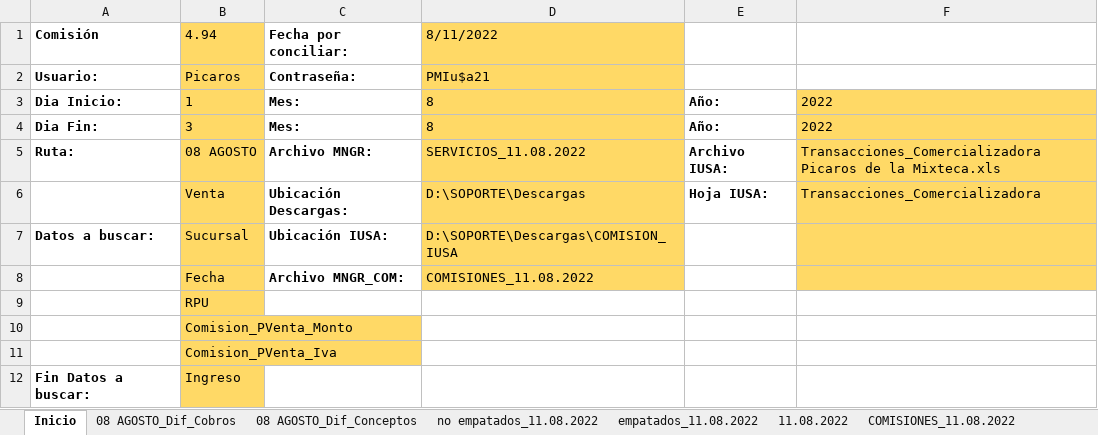
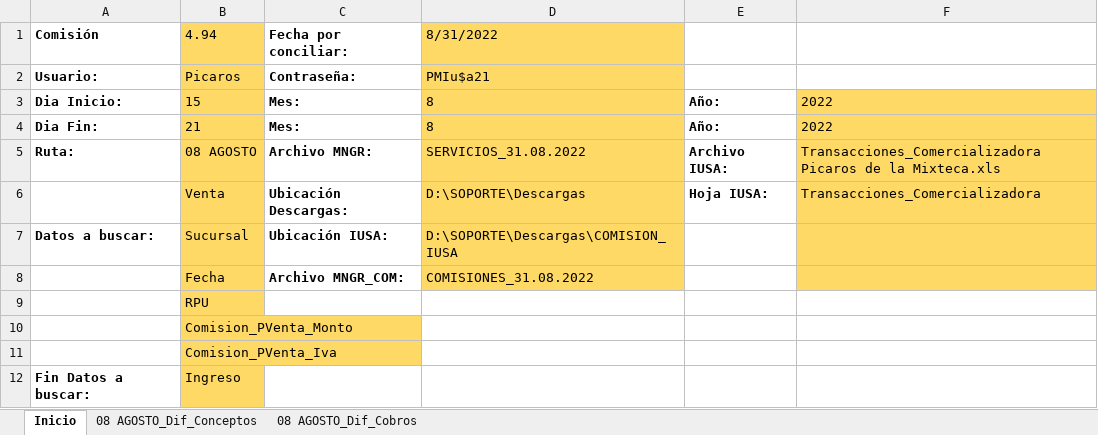
Before and after one commit to soporteplus/ConsiliacionComisionesIUSA, an Excel workbook: MACRO IUSA.xlsm, sheet Inicio, drawn as a sheet; values as stored, in another font and other column widths than the file's, no borders; charts and pictures not drawn; the diff names each change by its address in the sheet, - before the commit and + after, or states it on an @@ line.

```diff
--- a/MACRO IUSA.xlsm (sheet Inicio)
+++ b/MACRO IUSA.xlsm (sheet Inicio)
-sheet tab: no empatados_11.08.2022
-sheet tab: empatados_11.08.2022
-sheet tab: 11.08.2022
-sheet tab: COMISIONES_11.08.2022
@@ sheet tab order changed: Inicio | 08 AGOSTO_Dif_Conceptos | 08 AGOSTO_Dif_Cobros @@
-D1: 8/11/2022
+D1: 8/31/2022
-B3 (4.94): 1
+B3 (4.94): 15
-B4 (4.94): 3
+B4 (4.94): 21
-D5 (8/31/2022): SERVICIOS_11.08.2022
+D5 (8/31/2022): SERVICIOS_31.08.2022
-D8 (8/31/2022): COMISIONES_11.08.2022
+D8 (8/31/2022): COMISIONES_31.08.2022
```
Also changed, not shown: sheet 08 AGOSTO_Dif_Conceptos, sheet 08 AGOSTO_Dif_Cobros, other sheet tabs, charts or pictures.
